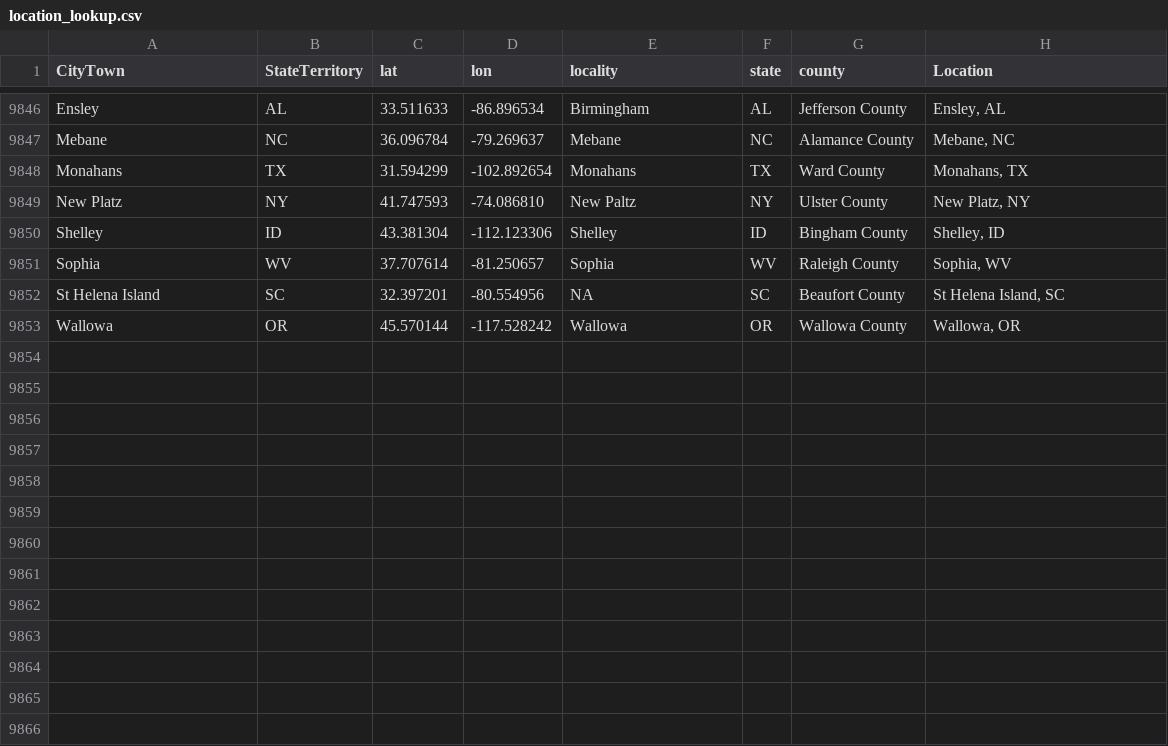
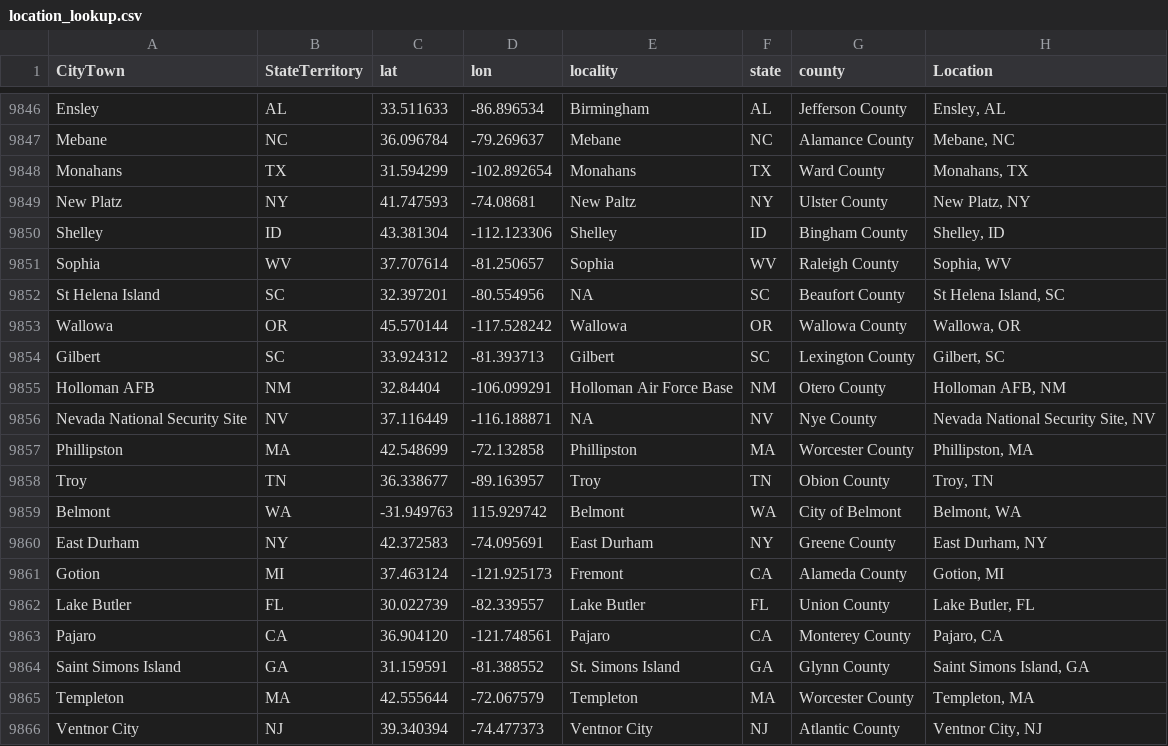
Before and after one commit to nonviolent-action-lab/crowd-counting-consortium, a CSV file: data_compilation/location_lookup.csv, drawn as a sheet; only a part is shown, gaps mark what is left out.

Commit message:
Weekly data update

```diff
--- a/data_compilation/location_lookup.csv
+++ b/data_compilation/location_lookup.csv
@@ -9848,3 +9848,3 @@
 "Monahans","TX","31.594299","-102.892654","Monahans","TX","Ward County","Monahans, TX"
-"New Platz","NY","41.747593","-74.086810","New Paltz","NY","Ulster County","New Platz, NY"
+"New Platz","NY","41.747593","-74.08681","New Paltz","NY","Ulster County","New Platz, NY"
 "Shelley","ID","43.381304","-112.123306","Shelley","ID","Bingham County","Shelley, ID"
@@ -9853 +9853,14 @@
 "Wallowa","OR","45.570144","-117.528242","Wallowa","OR","Wallowa County","Wallowa, OR"
+"Gilbert","SC","33.924312","-81.393713","Gilbert","SC","Lexington County","Gilbert, SC"
+"Holloman AFB","NM","32.84404","-106.099291","Holloman Air Force Base","NM","Otero County","Holloman AFB, NM"
+"Nevada National Security Site","NV","37.116449","-116.188871",NA,"NV","Nye County","Nevada National Security Site, NV"
+"Phillipston","MA","42.548699","-72.132858","Phillipston","MA","Worcester County","Phillipston, MA"
+"Troy","TN","36.338677","-89.163957","Troy","TN","Obion County","Troy, TN"
+"Belmont","WA","-31.949763","115.929742","Belmont","WA","City of Belmont","Belmont, WA"
+"East Durham","NY","42.372583","-74.095691","East Durham","NY","Greene County","East Durham, NY"
+"Gotion","MI","37.463124","-121.925173","Fremont","CA","Alameda County","Gotion, MI"
+"Lake Butler","FL","30.022739","-82.339557","Lake Butler","FL","Union County","Lake Butler, FL"
+"Pajaro","CA","36.904120","-121.748561","Pajaro","CA","Monterey County","Pajaro, CA"
+"Saint Simons Island","GA","31.159591","-81.388552","St. Simons Island","GA","Glynn County","Saint Simons Island, GA"
+"Templeton","MA","42.555644","-72.067579","Templeton","MA","Worcester County","Templeton, MA"
+"Ventnor City","NJ","39.340394","-74.477373","Ventnor City","NJ","Atlantic County","Ventnor City, NJ"
```
